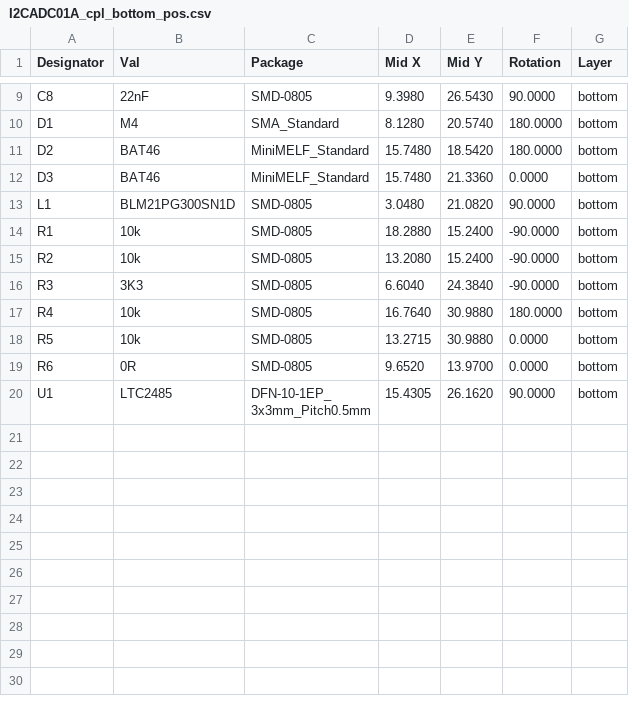
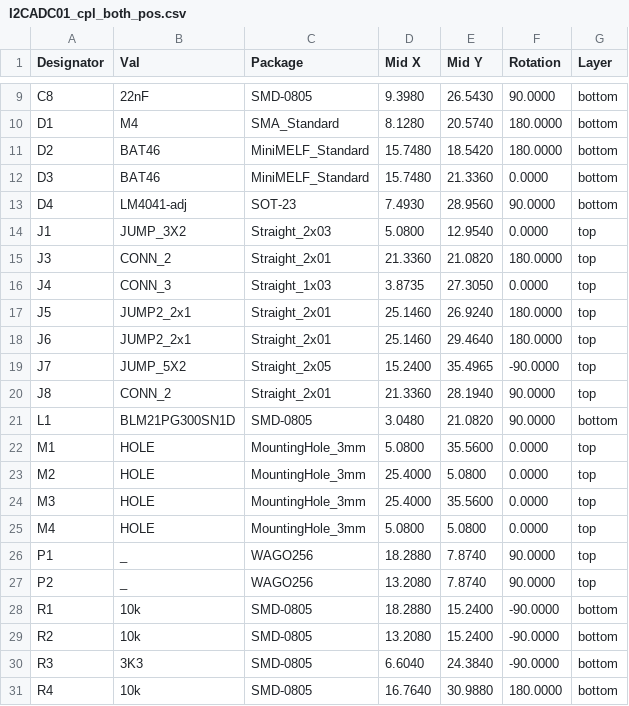
Before and after one commit to mlab-modules/I2CADC01, a CSV file: hw/cam_profi/assembly/PnP/I2CADC01_cpl_both_pos.csv (was hw/cam_profi/gbr/PnP/I2CADC01A_cpl_bottom_pos.csv), drawn as a sheet; only a part is shown, gaps mark what is left out; the shorter side is filled out with more unchanged rows; the diff names each change by its address in the sheet, - before the commit and + after, or states it on an @@ line.

```diff
--- a/hw/cam_profi/gbr/PnP/I2CADC01A_cpl_bottom_pos.csv
+++ b/hw/cam_profi/assembly/PnP/I2CADC01_cpl_both_pos.csv
+row 13: D4 | LM4041-adj | SOT-23 | 7.4930 | 28.9560 | 90.0000 | bottom
+row 14: J1 | JUMP_3X2 | Straight_2x03 | 5.0800 | 12.9540 | 0.0000 | top
+row 15: J3 | CONN_2 | Straight_2x01 | 21.3360 | 21.0820 | 180.0000 | top
+row 16: J4 | CONN_3 | Straight_1x03 | 3.8735 | 27.3050 | 0.0000 | top
+row 17: J5 | JUMP2_2x1 | Straight_2x01 | 25.1460 | 26.9240 | 180.0000 | top
+row 18: J6 | JUMP2_2x1 | Straight_2x01 | 25.1460 | 29.4640 | 180.0000 | top
+row 19: J7 | JUMP_5X2 | Straight_2x05 | 15.2400 | 35.4965 | -90.0000 | top
+row 20: J8 | CONN_2 | Straight_2x01 | 21.3360 | 28.1940 | 90.0000 | top
+row 22: M1 | HOLE | MountingHole_3mm | 5.0800 | 35.5600 | 0.0000 | top
+row 23: M2 | HOLE | MountingHole_3mm | 25.4000 | 5.0800 | 0.0000 | top
+row 24: M3 | HOLE | MountingHole_3mm | 25.4000 | 35.5600 | 0.0000 | top
+row 25: M4 | HOLE | MountingHole_3mm | 5.0800 | 5.0800 | 0.0000 | top
+row 26: P1 | _ | WAGO256 | 18.2880 | 7.8740 | 90.0000 | top
+row 27: P2 | _ | WAGO256 | 13.2080 | 7.8740 | 90.0000 | top
```
Also changed, not shown: hw/cam_profi/assembly/gerbers/PnP/I2CADC01_cpl_bottom_pos.csv, 28 other files.
